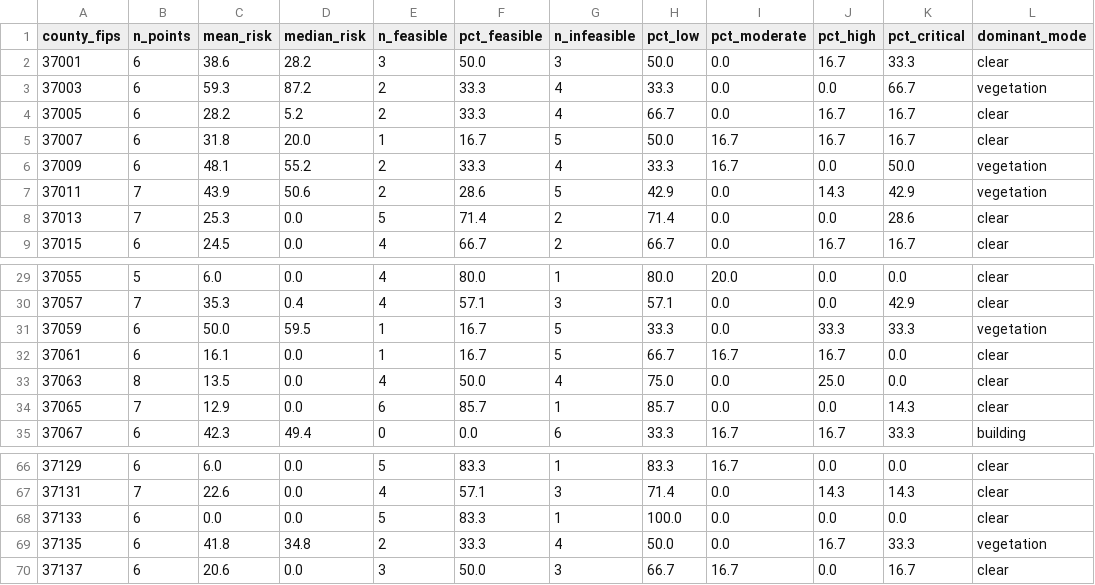
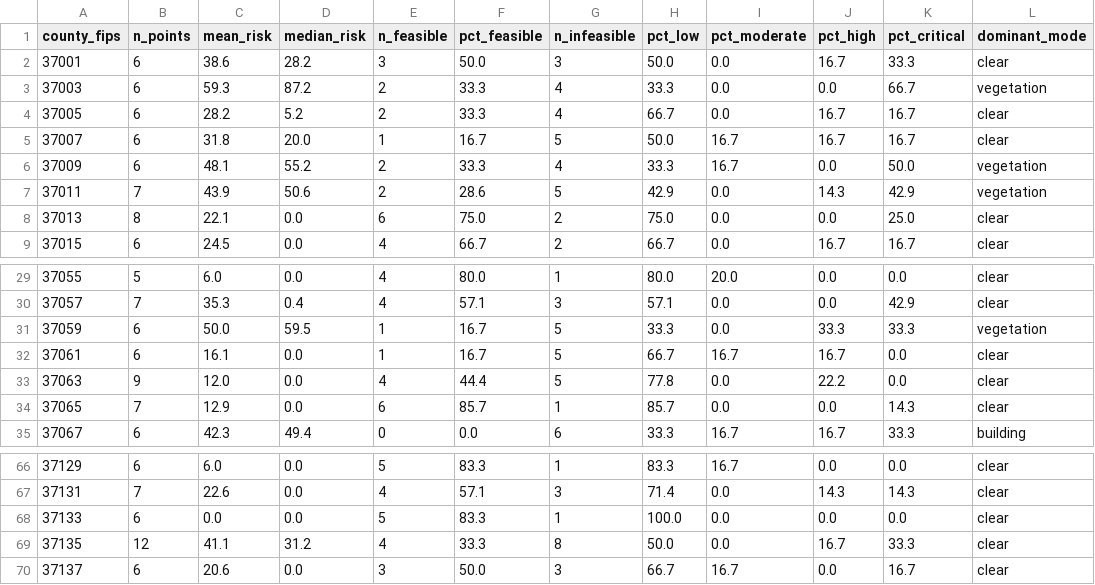
Before and after one commit to xyaoaf/leo-risk-analysis, a CSV file: outputs/zonal/county_summary.csv, drawn as a sheet; only a part is shown, gaps mark what is left out; the diff covers the shown part only.

```diff
--- a/outputs/zonal/county_summary.csv
+++ b/outputs/zonal/county_summary.csv
@@ -7,3 +7,3 @@ county_fips,n_points,mean_risk,median_risk,n_feasible,pct_feasible,n_infeasible,
 37011,7,43.9,50.6,2,28.6,5,42.9,0.0,14.3,42.9,vegetation
-37013,7,25.3,0.0,5,71.4,2,71.4,0.0,0.0,28.6,clear
+37013,8,22.1,0.0,6,75.0,2,75.0,0.0,0.0,25.0,clear
 37015,6,24.5,0.0,4,66.7,2,66.7,0.0,16.7,16.7,clear
@@ -32,3 +32,3 @@ county_fips,n_points,mean_risk,median_risk,n_feasible,pct_feasible,n_infeasible,
 37061,6,16.1,0.0,1,16.7,5,66.7,16.7,16.7,0.0,clear
-37063,8,13.5,0.0,4,50.0,4,75.0,0.0,25.0,0.0,clear
+37063,9,12.0,0.0,4,44.4,5,77.8,0.0,22.2,0.0,clear
 37065,7,12.9,0.0,6,85.7,1,85.7,0.0,0.0,14.3,clear
@@ -68,3 +68,3 @@ county_fips,n_points,mean_risk,median_risk,n_feasible,pct_feasible,n_infeasible,
 37133,6,0.0,0.0,5,83.3,1,100.0,0.0,0.0,0.0,clear
-37135,6,41.8,34.8,2,33.3,4,50.0,0.0,16.7,33.3,vegetation
+37135,12,41.1,31.2,4,33.3,8,50.0,0.0,16.7,33.3,clear
 37137,6,20.6,0.0,3,50.0,3,66.7,16.7,0.0,16.7,clear
```
Also changed, not shown: 35 edited cells elsewhere in this file, outputs/zonal/block_group_summary.csv, 12 other files.
